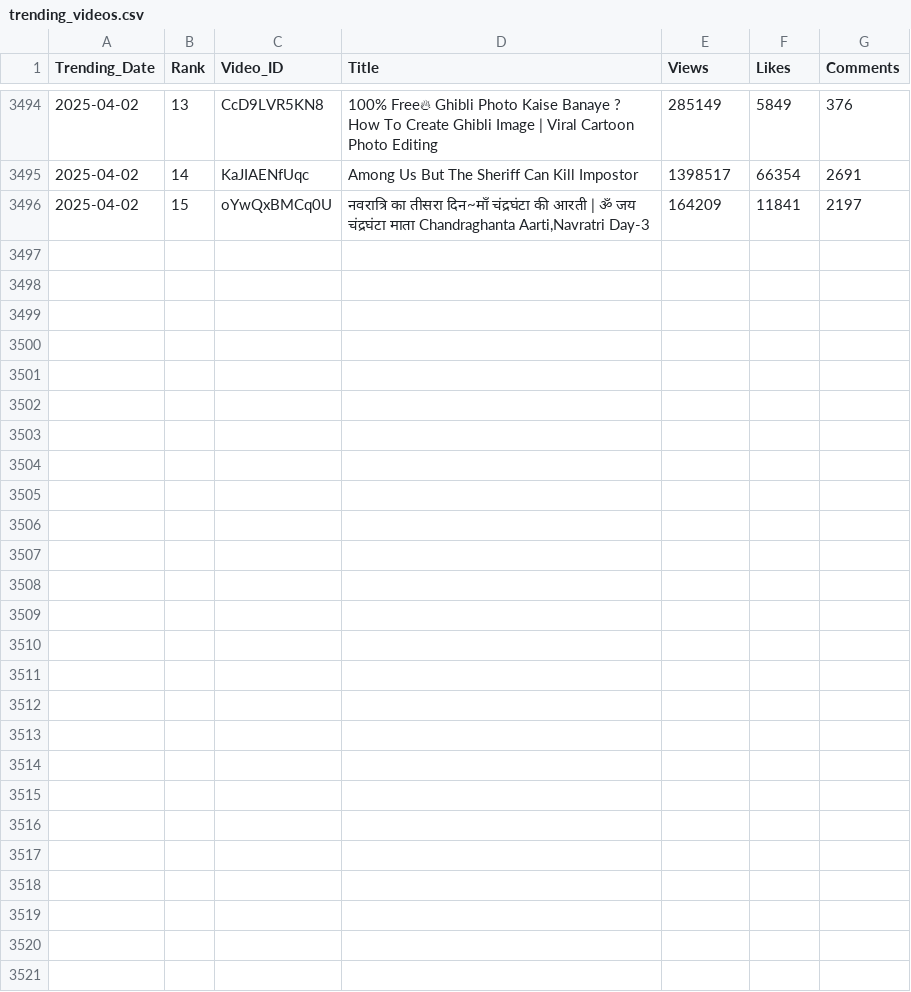
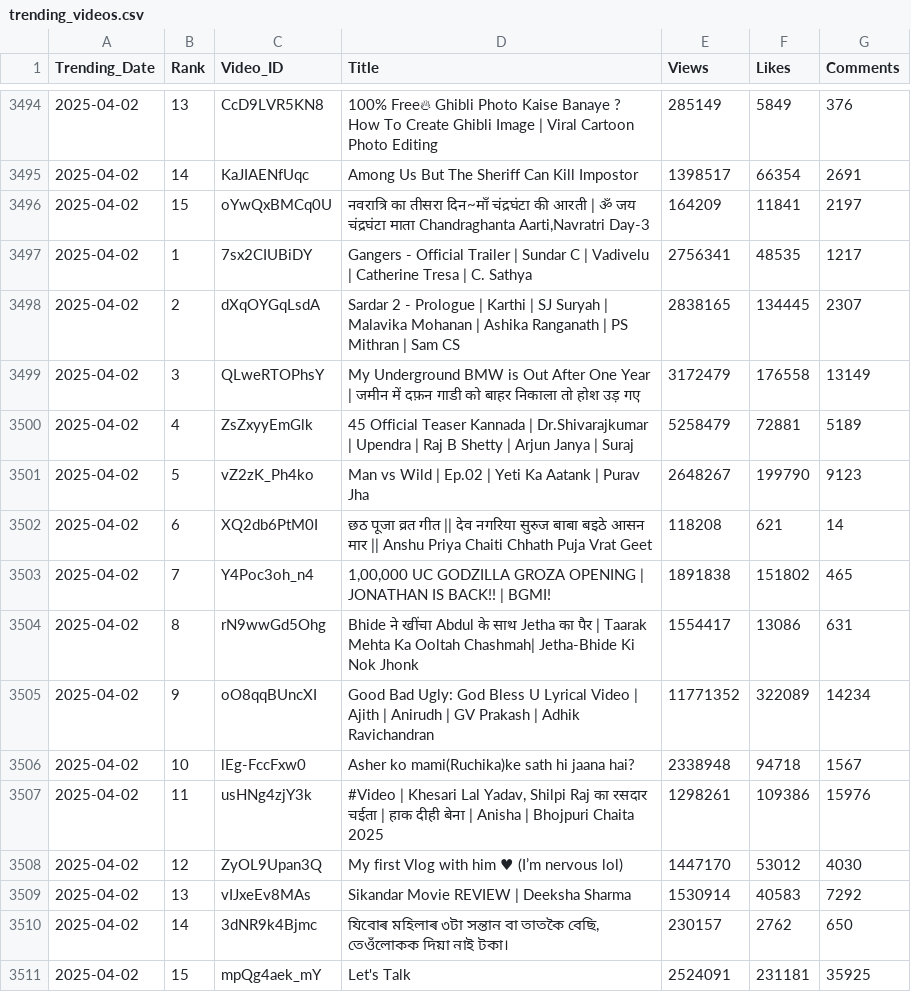
Before and after one commit to nandunanofficial/Youtube_Data_Collection, a CSV file: trending_videos.csv, drawn as a sheet; only a part is shown, gaps mark what is left out; the diff names each change by its address in the sheet, - before the commit and + after, or states it on an @@ line.

```diff
--- a/trending_videos.csv
+++ b/trending_videos.csv
+row 3497: 2025-04-02 | 1 | 7sx2CIUBiDY | Gangers - Official Trailer | Sundar C | Vadivelu | Catherine Tresa | C. Sathya | 2756341 | 48535 | 1217
+row 3498: 2025-04-02 | 2 | dXqOYGqLsdA | Sardar 2 - Prologue | Karthi | SJ Suryah | Malavika Mohanan | Ashika Ranganath | PS Mithran | Sam CS | 2838165 | 134445 | 2307
+row 3499: 2025-04-02 | 3 | QLweRTOPhsY | My Underground BMW is Out After One Year | जमीन में दफ़न गाडी को बाहर निकाला तो होश उड़ गए | 3172479 | 176558 | 13149
+row 3500: 2025-04-02 | 4 | ZsZxyyEmGlk | 45 Official Teaser Kannada | Dr.Shivarajkumar | Upendra | Raj B Shetty | Arjun Janya | Suraj | 5258479 | 72881 | 5189
+row 3501: 2025-04-02 | 5 | vZ2zK_Ph4ko | Man vs Wild | Ep.02 | Yeti Ka Aatank | Purav Jha | 2648267 | 199790 | 9123
+row 3502: 2025-04-02 | 6 | XQ2db6PtM0I | छठ पूजा व्रत गीत || देव नगरिया सुरुज बाबा बइठे आसन मार || Anshu Priya Chaiti Chhath Puja Vrat Geet | 118208 | 621 | 14
+row 3503: 2025-04-02 | 7 | Y4Poc3oh_n4 | 1,00,000 UC GODZILLA GROZA OPENING | JONATHAN IS BACK!! | BGMI! | 1891838 | 151802 | 465
+row 3504: 2025-04-02 | 8 | rN9wwGd5Ohg | Bhide ने खींचा Abdul के साथ Jetha का पैर | Taarak Mehta Ka Ooltah Chashmah| Jetha-Bhide Ki Nok Jhonk | 1554417 | 13086 | 631
+row 3505: 2025-04-02 | 9 | oO8qqBUncXI | Good Bad Ugly: God Bless U Lyrical Video | Ajith | Anirudh | GV Prakash | Adhik Ravichandran | 11771352 | 322089 | 14234
+row 3506: 2025-04-02 | 10 | lEg-FccFxw0 | Asher ko mami(Ruchika)ke sath hi jaana hai? | 2338948 | 94718 | 1567
+row 3507: 2025-04-02 | 11 | usHNg4zjY3k | #Video | Khesari Lal Yadav, Shilpi Raj का रसदार चईता | हाक दीही बेना | Anisha | Bhojpuri Chaita 2025 | 1298261 | 109386 | 15976
+row 3508: 2025-04-02 | 12 | ZyOL9Upan3Q | My first Vlog with him ♥ (I’m nervous lol) | 1447170 | 53012 | 4030
+row 3509: 2025-04-02 | 13 | vIJxeEv8MAs | Sikandar Movie REVIEW | Deeksha Sharma | 1530914 | 40583 | 7292
+row 3510: 2025-04-02 | 14 | 3dNR9k4Bjmc | যিবোৰ মহিলাৰ ৩টা সন্তান বা তাতকৈ বেছি, তেওঁলোকক দিয়া নাই টকা। | 230157 | 2762 | 650
+row 3511: 2025-04-02 | 15 | mpQg4aek_mY | Let's Talk | 2524091 | 231181 | 35925
```
